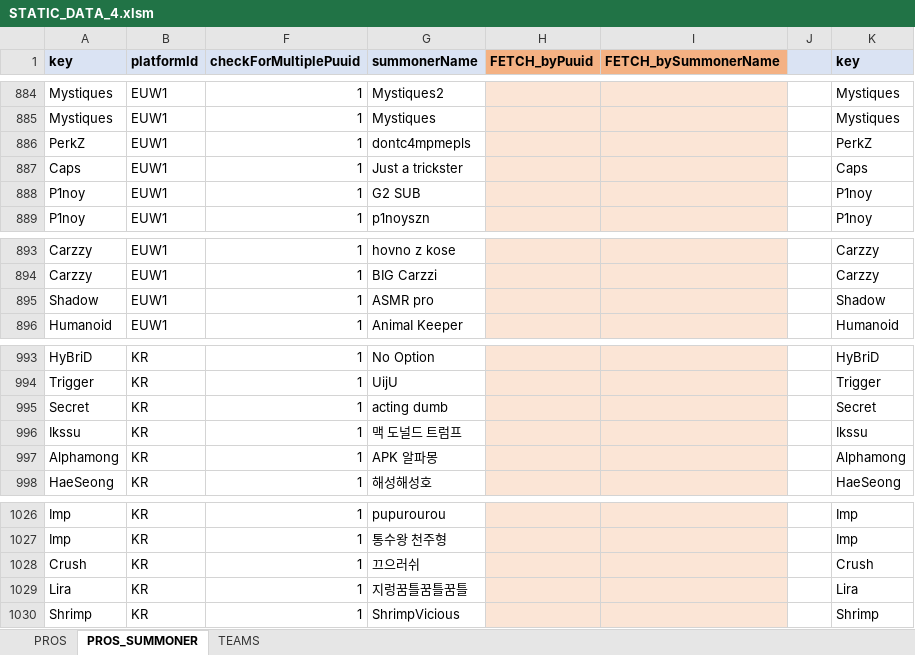
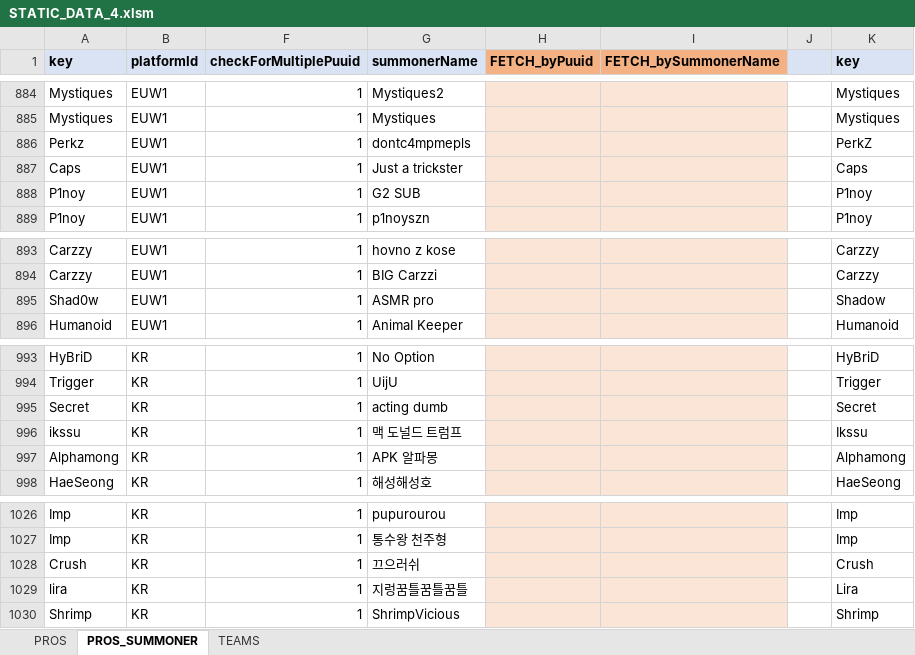
Before and after one commit to hk86/lolvvv-assets, an Excel workbook: private/STATIC_DATA_4.xlsm, sheet PROS_SUMMONER, drawn as a sheet; only a part is shown, gaps mark what is left out; values as stored, in another font and other column widths than the file's, no borders; conditional formats not drawn; the diff covers the shown part only; the diff names each change by its address in the sheet, - before the commit and + after, or states it on an @@ line.

```diff
--- a/private/STATIC_DATA_4.xlsm (sheet PROS_SUMMONER)
+++ b/private/STATIC_DATA_4.xlsm (sheet PROS_SUMMONER)
-A886 (key): PerkZ
+A886 (key): Perkz
-A895 (key): Shadow
+A895 (key): Shad0w
-A996 (key): Ikssu
+A996 (key): ikssu
-A1029 (key): Lira
+A1029 (key): lira
```
Also changed, not shown: 16 edited cells elsewhere in this sheet, sheet PROS.
